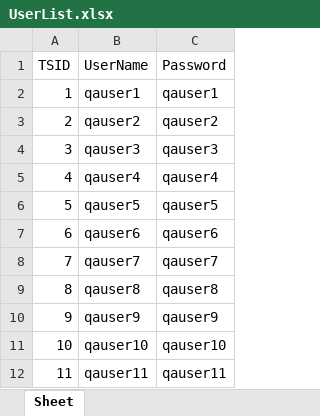
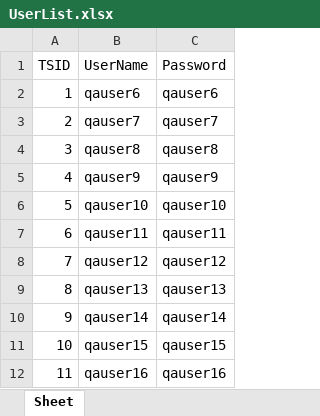
Before and after one commit to deepakdude938/upp, an Excel workbook: src/main/resources/UserList.xlsx, sheet Sheet, drawn as a sheet; only a part is shown; the shorter side is filled out with more unchanged rows; values as stored, in another font and other column widths than the file's, no borders; removed rows and columns are numbered as before the commit, all else as after; the diff names each change by its address in the sheet, - before the commit and + after, or states it on an @@ line.

```diff
--- a/src/main/resources/UserList.xlsx (sheet Sheet)
+++ b/src/main/resources/UserList.xlsx (sheet Sheet)
-row 2: 1 | qauser1 | qauser1
-row 3: 2 | qauser2 | qauser2
-row 4: 3 | qauser3 | qauser3
-row 5: 4 | qauser4 | qauser4
-row 6: 5 | qauser5 | qauser5
@@ column A (TSID) renumbered from row 2 down @@
```
Also changed, not shown: src/main/resources/Bulk_ConventionalTransactions_File.xlsx, src/main/resources/upp-automation-testdata.xlsx, 14 other files.
